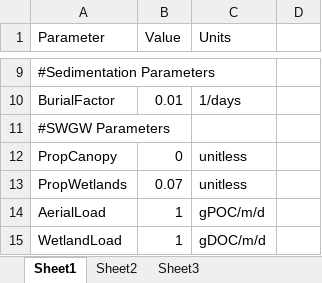
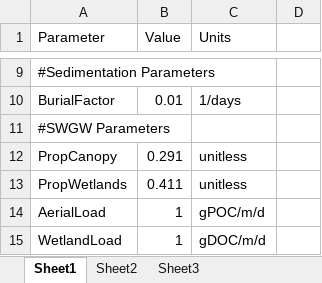
Before and after one commit to GLEON/SOS, an Excel workbook: AnnieLake/ConfigurationInputsAnnie.xlsx, sheet Sheet1, drawn as a sheet; only a part is shown, gaps mark what is left out; values as stored, in another font and other column widths than the file's, no borders; the diff names each change by its address in the sheet, - before the commit and + after, or states it on an @@ line.

Commit message:
annie parameter updates

```diff
--- a/AnnieLake/ConfigurationInputsAnnie.xlsx (sheet Sheet1)
+++ b/AnnieLake/ConfigurationInputsAnnie.xlsx (sheet Sheet1)
-B12 (Value): 0
+B12 (Value): 0.291
-B13 (Value): 0.07
+B13 (Value): 0.411
```
